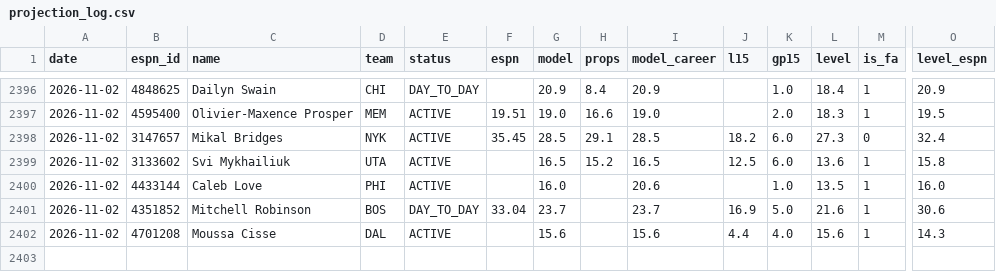
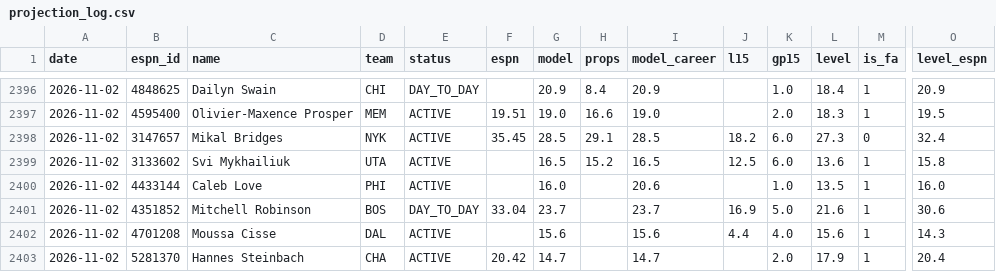
Before and after one commit to pitchafwa/delegation-hub, a CSV file: dashboard/projection_log.csv, drawn as a sheet; only a part is shown, gaps mark what is left out; rows hold the shown columns only; the diff names each change by its address in the sheet, - before the commit and + after, or states it on an @@ line.

```diff
--- a/dashboard/projection_log.csv
+++ b/dashboard/projection_log.csv
+row 2403: 2026-11-02 | 5281370 | Hannes Steinbach | CHA | ACTIVE | 20.42 | 14.7 |  | 14.7 |  | 2.0 | 17.9 | 1 | 20.4
```
Also changed, not shown: 13 other files.
